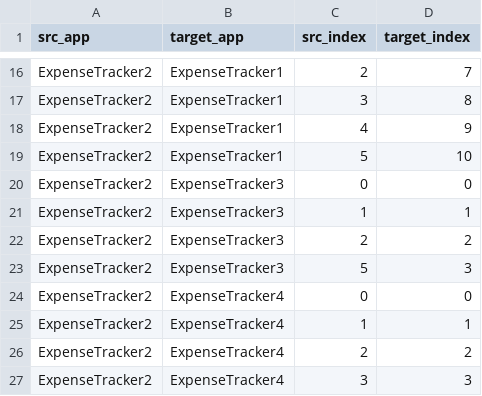
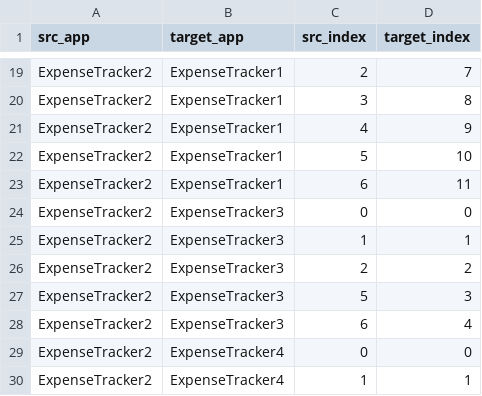
Before and after one commit to alimohebbi/test_attribute_extractor, a CSV file: data/mappings/atm/src_ground_truth/src_ground_truth.csv, drawn as a sheet; only a part is shown, gaps mark what is left out; the shorter side is filled out with more unchanged rows; the diff covers the shown part only.

```diff
--- a/data/mappings/atm/src_ground_truth/src_ground_truth.csv
+++ b/data/mappings/atm/src_ground_truth/src_ground_truth.csv
@@ -19,2 +22,3 @@ ExpenseTracker2,ExpenseTracker1,4,9
 ExpenseTracker2,ExpenseTracker1,5,10
+ExpenseTracker2,ExpenseTracker1,6,11
 ExpenseTracker2,ExpenseTracker3,0,0
@@ -23,2 +27,3 @@ ExpenseTracker2,ExpenseTracker3,2,2
 ExpenseTracker2,ExpenseTracker3,5,3
+ExpenseTracker2,ExpenseTracker3,6,4
 ExpenseTracker2,ExpenseTracker4,0,0
```
Also changed, not shown: 17 added rows and 22 edited cells elsewhere in this file, data/mappings/craftdroid/src_ground_truth/src_ground_truth.csv, 53 other files.
